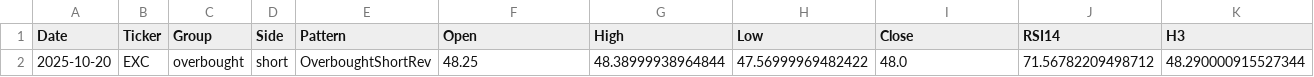
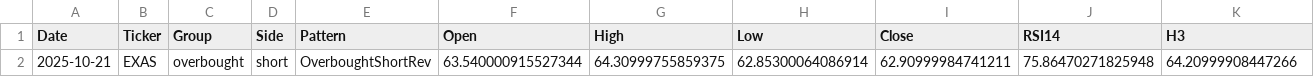
Before and after one commit to mpincus/SwingScannerWatchlist-GPT, a CSV file: data/quality_today.csv, drawn as a sheet; only a part is shown; removed rows and columns are numbered as before the commit, all else as after; rows hold the shown columns only; the diff names each change by its address in the sheet, - before the commit and + after, or states it on an @@ line.

```diff
--- a/data/quality_today.csv
+++ b/data/quality_today.csv
-row 2: 2025-10-20 | EXC | overbought | short | OverboughtShortRev | 48.25 | 48.38999938964844 | 47.56999969482422 | 48.0 | 71.56782209498712 | 48.290000915527344
+row 2: 2025-10-21 | EXAS | overbought | short | OverboughtShortRev | 63.540000915527344 | 64.30999755859375 | 62.85300064086914 | 62.90999984741211 | 75.86470271825948 | 64.20999908447266
```
Also changed, not shown: docs/quality_today.csv.
